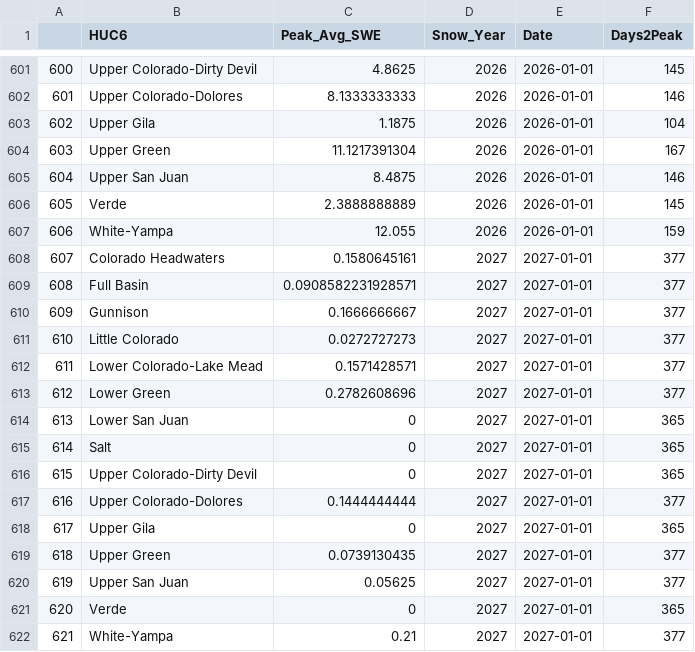
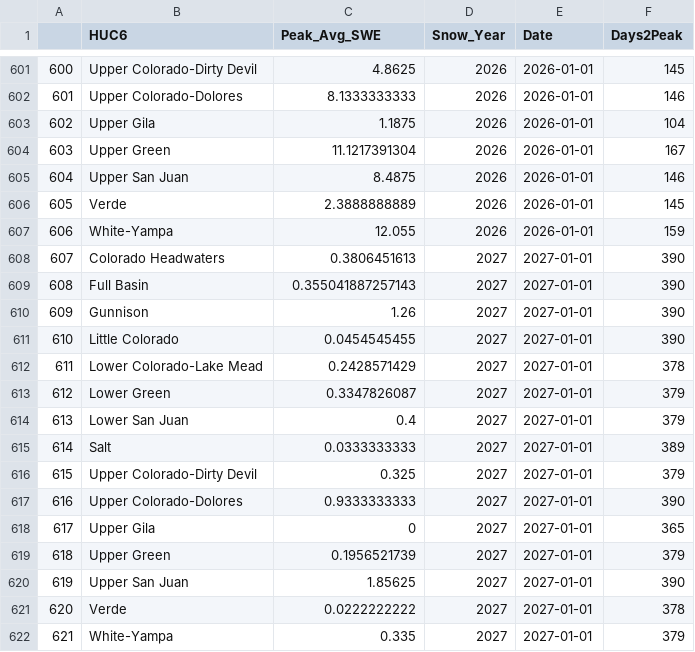
Before and after one commit to AlexanderFindeis/ColoradoRiverDataMapping, a CSV file: Pages/Snow Pack/Data/Days_to_Peak.csv, drawn as a sheet; only a part is shown, gaps mark what is left out.

Commit message:
Scheduled Data Update: Mon 10/26/2026 12:22:40.89

```diff
--- a/Pages/Snow Pack/Data/Days_to_Peak.csv
+++ b/Pages/Snow Pack/Data/Days_to_Peak.csv
@@ -607,16 +607,16 @@
 "606","White-Yampa",12.055,2026,2026-01-01,159
-"607","Colorado Headwaters",0.1580645161,2027,2027-01-01,377
-"608","Full Basin",0.0908582231928571,2027,2027-01-01,377
-"609","Gunnison",0.1666666667,2027,2027-01-01,377
-"610","Little Colorado",0.0272727273,2027,2027-01-01,377
-"611","Lower Colorado-Lake Mead",0.1571428571,2027,2027-01-01,377
-"612","Lower Green",0.2782608696,2027,2027-01-01,377
-"613","Lower San Juan",0,2027,2027-01-01,365
-"614","Salt",0,2027,2027-01-01,365
-"615","Upper Colorado-Dirty Devil",0,2027,2027-01-01,365
-"616","Upper Colorado-Dolores",0.1444444444,2027,2027-01-01,377
+"607","Colorado Headwaters",0.3806451613,2027,2027-01-01,390
+"608","Full Basin",0.355041887257143,2027,2027-01-01,390
+"609","Gunnison",1.26,2027,2027-01-01,390
+"610","Little Colorado",0.0454545455,2027,2027-01-01,390
+"611","Lower Colorado-Lake Mead",0.2428571429,2027,2027-01-01,378
+"612","Lower Green",0.3347826087,2027,2027-01-01,379
+"613","Lower San Juan",0.4,2027,2027-01-01,379
+"614","Salt",0.0333333333,2027,2027-01-01,389
+"615","Upper Colorado-Dirty Devil",0.325,2027,2027-01-01,379
+"616","Upper Colorado-Dolores",0.9333333333,2027,2027-01-01,390
 "617","Upper Gila",0,2027,2027-01-01,365
-"618","Upper Green",0.0739130435,2027,2027-01-01,377
-"619","Upper San Juan",0.05625,2027,2027-01-01,377
-"620","Verde",0,2027,2027-01-01,365
-"621","White-Yampa",0.21,2027,2027-01-01,377
+"618","Upper Green",0.1956521739,2027,2027-01-01,379
+"619","Upper San Juan",1.85625,2027,2027-01-01,390
+"620","Verde",0.0222222222,2027,2027-01-01,378
+"621","White-Yampa",0.335,2027,2027-01-01,379
```
Also changed, not shown: Pages/Drought Monitoring/Data/Drought_Stats.csv, docs/Pages/Drought Monitoring/Data/Drought_Stats.csv, 8 other files.
